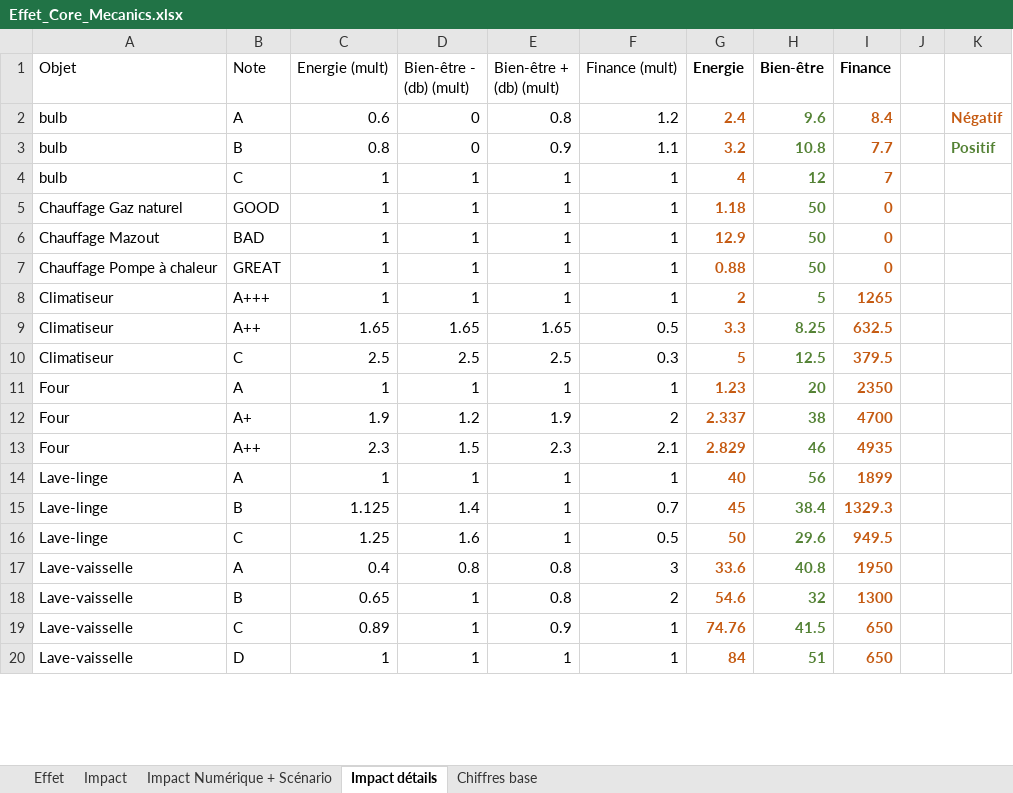
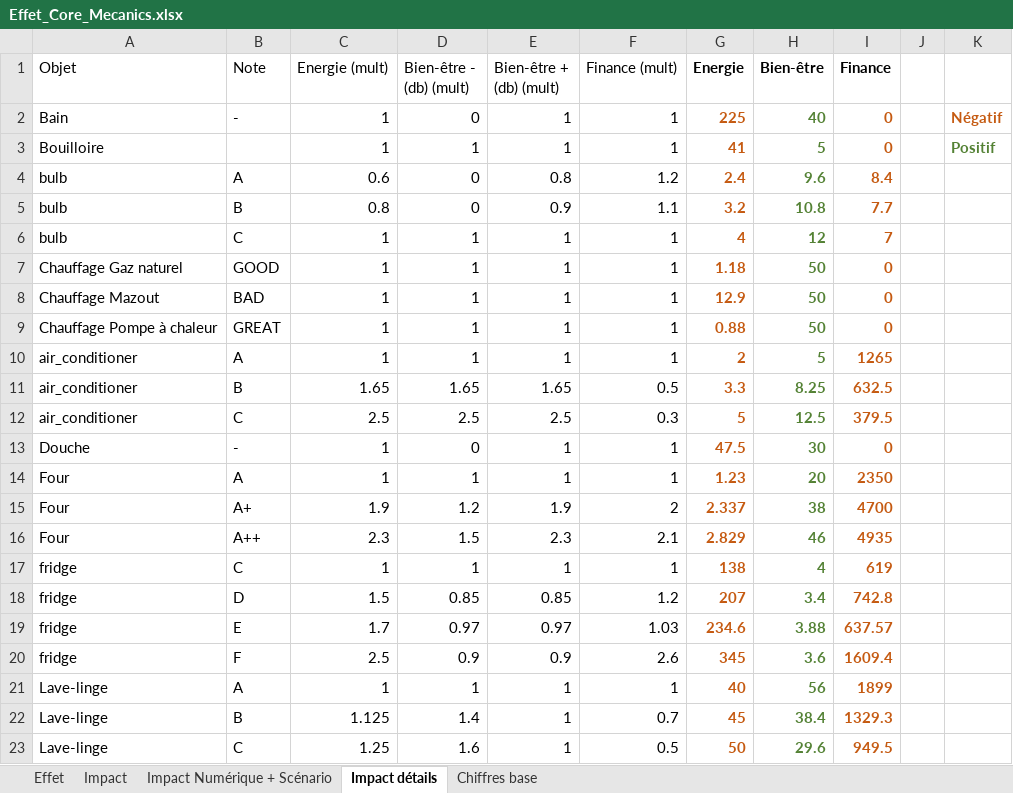
Before and after one commit to ThomasZim/Eco-logis, an Excel workbook: Dialog-content/code/srcs/Effet_Core_Mecanics.xlsx, sheet Impact détails, drawn as a sheet; only a part is shown; the shorter side is filled out with more unchanged rows; values as stored, in another font and other column widths than the file's, no borders; table styles not drawn; addresses are those after the commit; the diff covers the shown part only; the diff names each change by its address in the sheet, - before the commit and + after, or states it on an @@ line.

```diff
--- a/Dialog-content/code/srcs/Effet_Core_Mecanics.xlsx (sheet Impact détails)
+++ b/Dialog-content/code/srcs/Effet_Core_Mecanics.xlsx (sheet Impact détails)
+row 2: Bain | - | 1 | 0 | 1 | 1 | 225 | 40 | 0 |  | Négatif
+row 3: Bouilloire |  | 1 | 1 | 1 | 1 | 41 | 5 | 0 |  | Positif
-K4: Négatif
+K4: (empty)
-K5: Positif
+K5: (empty)
-A10:A12 (Objet): Climatiseur
+A10:A12 (Objet): air_conditioner
-B10 (Note): A+++
+B10 (Note): A
-B11 (Note): A++
+B11 (Note): B
@@ row 26 moved to row 13: Douche @@
@@ row 21 moved to row 17: fridge @@
@@ row 22 moved to row 18: fridge @@
@@ row 23 moved to row 19: fridge @@
@@ row 24 moved to row 20: fridge @@
```
Also changed, not shown: 2 removed rows, 6 moved rows and 3 edited cells elsewhere in this sheet, sheet Chiffres base, 31 other files.
